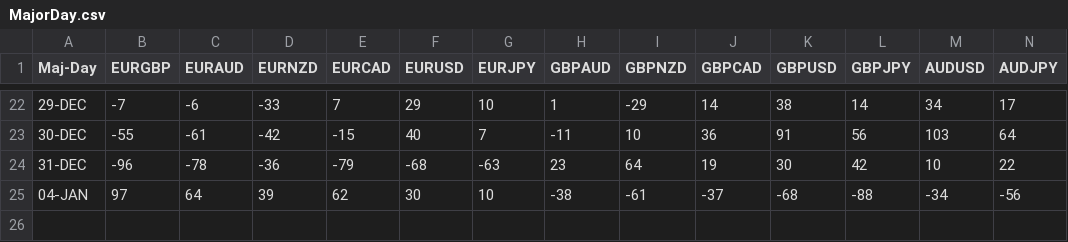
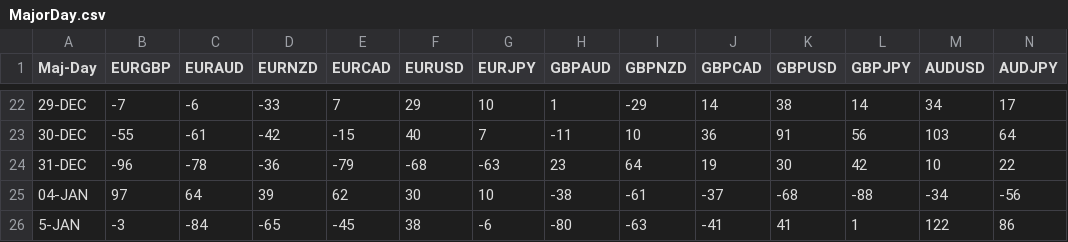
Before and after one commit to PP-Ram/FxData, a CSV file: Data/MajorDay.csv, drawn as a sheet; only a part is shown, gaps mark what is left out; rows hold the shown columns only; the diff names each change by its address in the sheet, - before the commit and + after, or states it on an @@ line.

```diff
--- a/Data/MajorDay.csv
+++ b/Data/MajorDay.csv
+row 26: 5-JAN | -3 | -84 | -65 | -45 | 38 | -6 | -80 | -63 | -41 | 41 | 1 | 122 | 86
```
Also changed, not shown: 1 other file.
